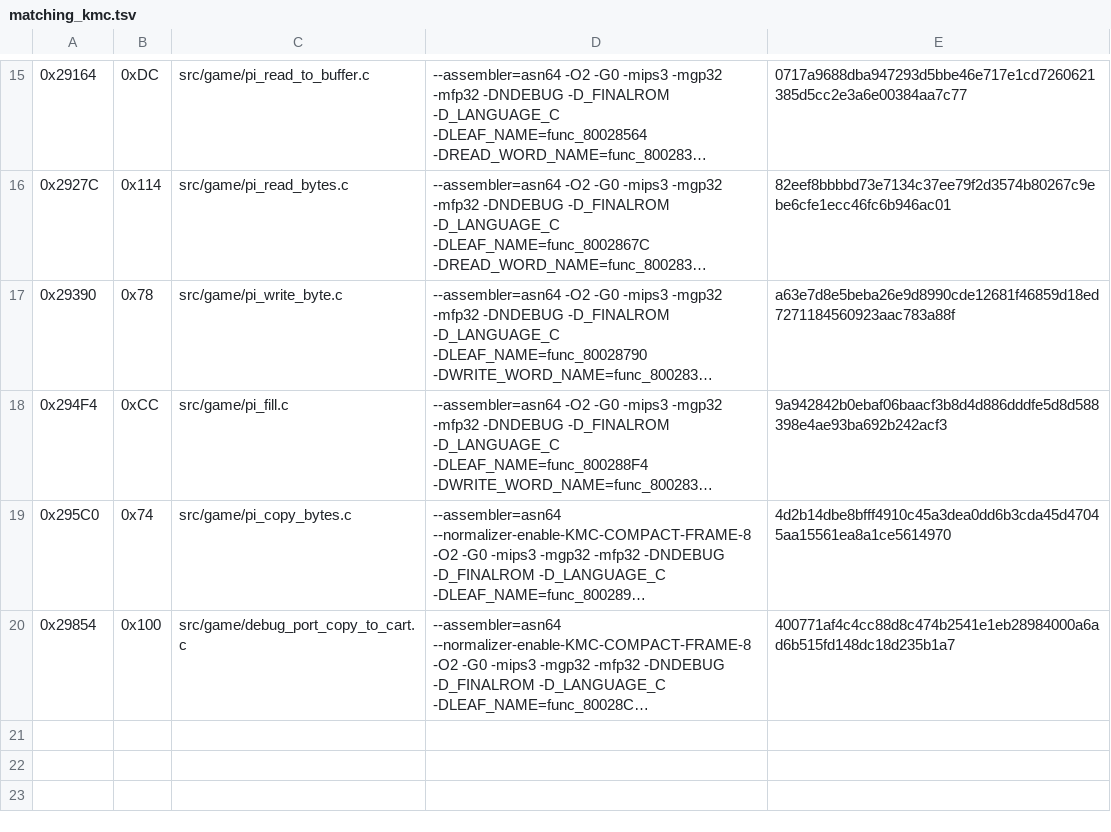
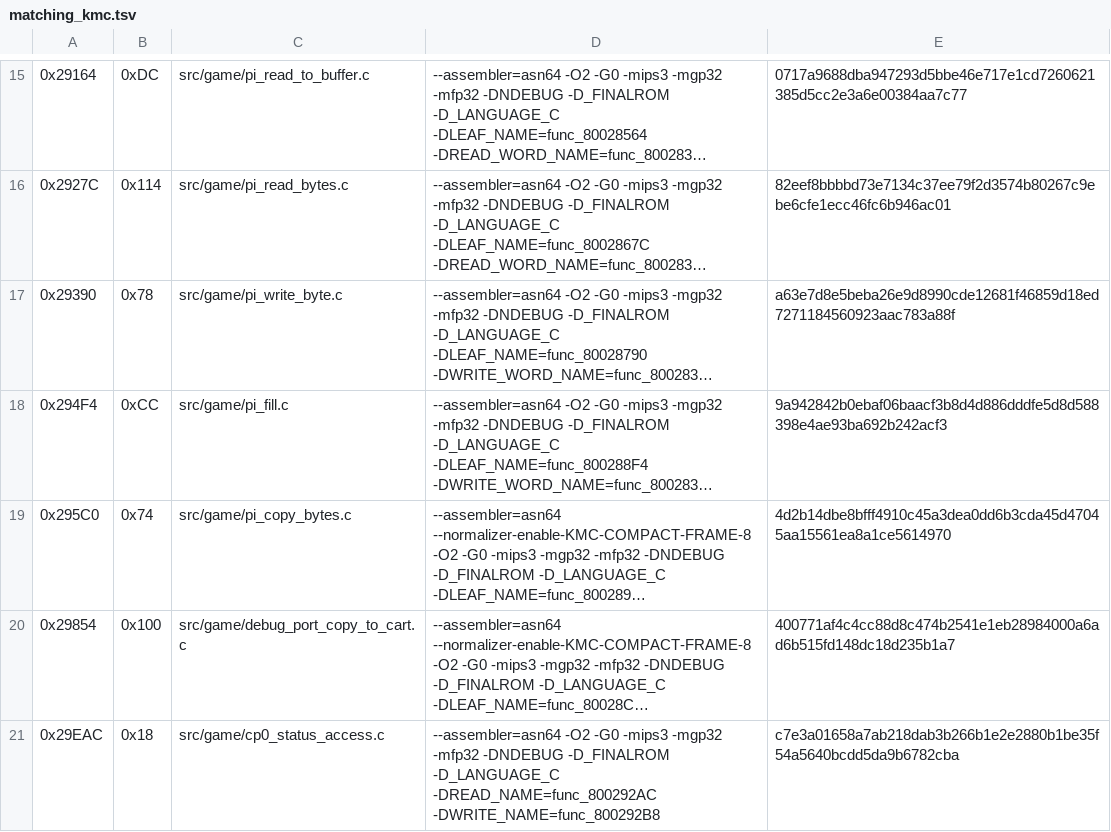
Before and after one commit to TheGh0stShip/Sydney-2000-N64-Prototype, a TSV file: config/matching_kmc.tsv, drawn as a sheet; only a part is shown, gaps mark what is left out; long unchanged cells end in …; the diff names each change by its address in the sheet, - before the commit and + after, or states it on an @@ line.

Commit message:
Match cache and status helpers

```diff
--- a/config/matching_kmc.tsv
+++ b/config/matching_kmc.tsv
+row 21: 0x29EAC | 0x18 | src/game/cp0_status_access.c | --assembler=asn64 -O2 -G0 -mips3 -mgp32 -mfp32 -DNDEBUG -D_FINALROM -D_LANGUAGE_C -DREAD_NAME=func_800292AC -DWRITE_NAME=func_800292B8 | c7e3a01658a7ab218dab3b266b1e2e2880b1be35f54a5640bcdd5da9b6782cba
```
Also changed, not shown: config/matching_kmc_as.tsv, 3 other files.
